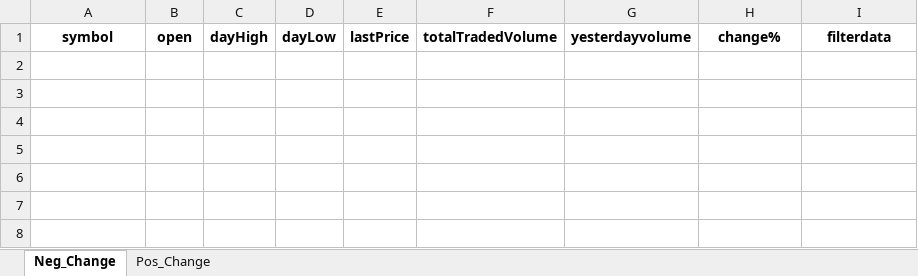
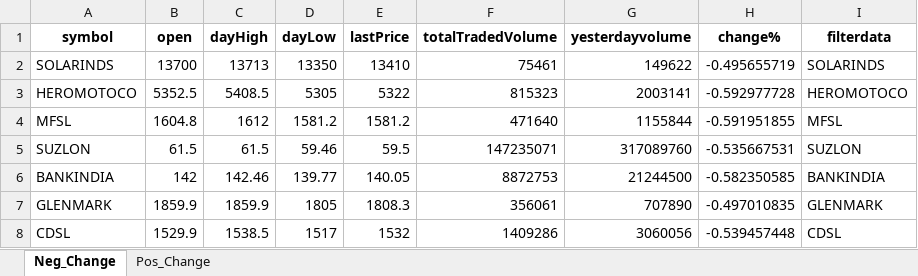
Before and after one commit to hitesh2511/Mypersonaldata, an Excel workbook: data/filtered_output.xlsx, sheet Neg_Change, drawn as a sheet; values as stored, in another font and other column widths than the file's, no borders; the diff names each change by its address in the sheet, - before the commit and + after, or states it on an @@ line.

```diff
--- a/data/filtered_output.xlsx (sheet Neg_Change)
+++ b/data/filtered_output.xlsx (sheet Neg_Change)
+row 2: SOLARINDS | 13700 | 13713 | 13350 | 13410 | 75461 | 149622 | -0.495655719 | SOLARINDS
+row 3: HEROMOTOCO | 5352.5 | 5408.5 | 5305 | 5322 | 815323 | 2003141 | -0.592977728 | HEROMOTOCO
+row 4: MFSL | 1604.8 | 1612 | 1581.2 | 1581.2 | 471640 | 1155844 | -0.591951855 | MFSL
+row 5: SUZLON | 61.5 | 61.5 | 59.46 | 59.5 | 147235071 | 317089760 | -0.535667531 | SUZLON
+row 6: BANKINDIA | 142 | 142.46 | 139.77 | 140.05 | 8872753 | 21244500 | -0.582350585 | BANKINDIA
+row 7: GLENMARK | 1859.9 | 1859.9 | 1805 | 1808.3 | 356061 | 707890 | -0.497010835 | GLENMARK
+row 8: CDSL | 1529.9 | 1538.5 | 1517 | 1532 | 1409286 | 3060056 | -0.539457448 | CDSL
```
Also changed, not shown: sheet Pos_Change.
